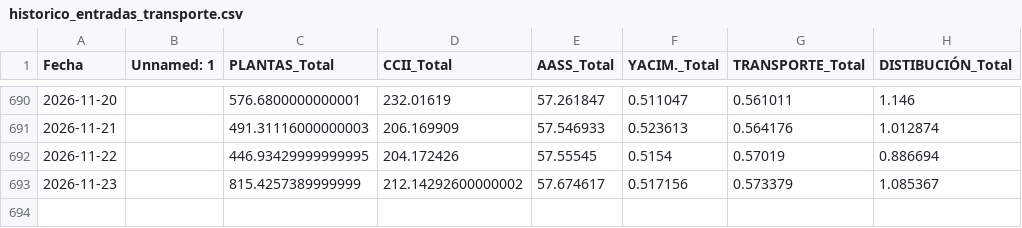
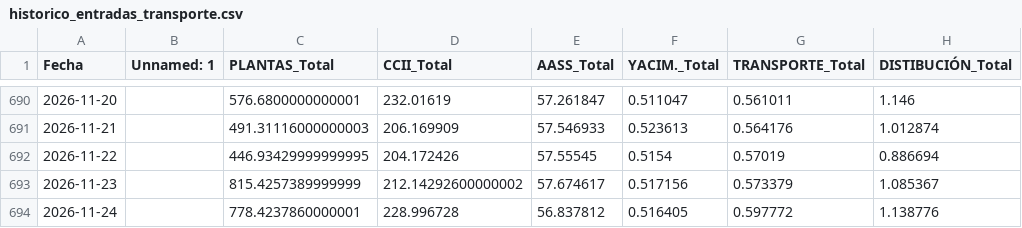
Before and after one commit to javiglejun/Entradas_gas, a CSV file: historico_entradas_transporte.csv, drawn as a sheet; only a part is shown, gaps mark what is left out; the diff names each change by its address in the sheet, - before the commit and + after, or states it on an @@ line.

```diff
--- a/historico_entradas_transporte.csv
+++ b/historico_entradas_transporte.csv
+row 694: 2026-11-24 |  | 778.4237860000001 | 228.996728 | 56.837812 | 0.516405 | 0.597772 | 1.138776
```
